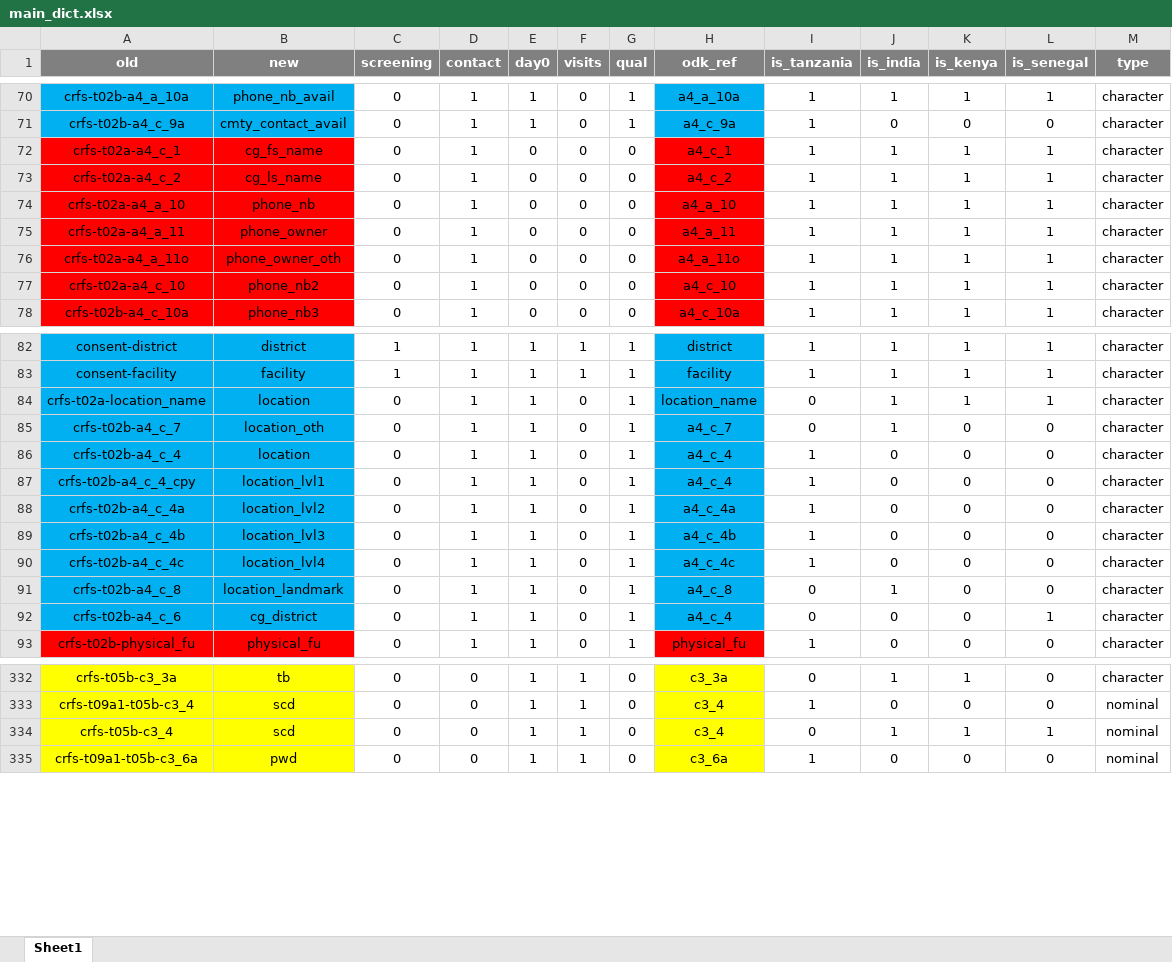
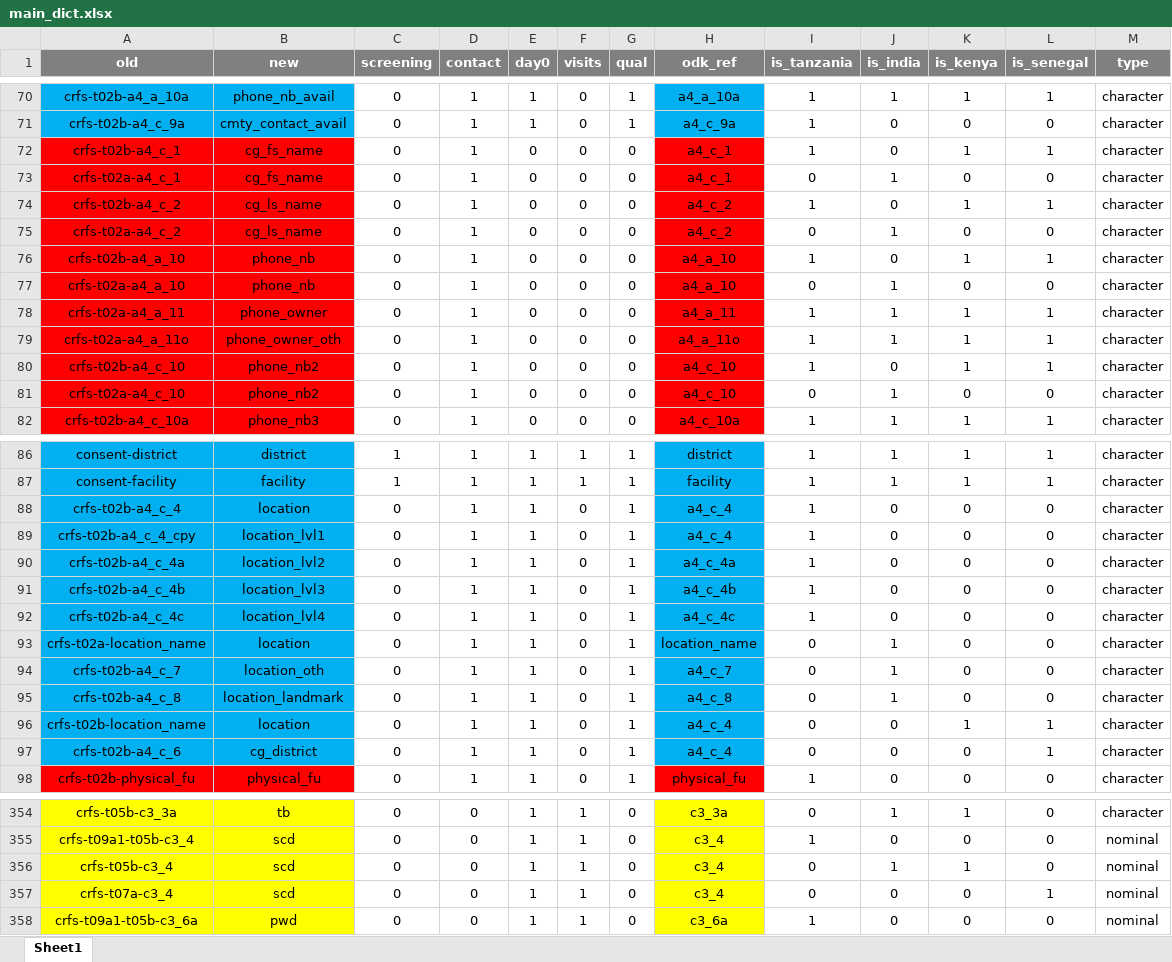
Before and after one commit to SwissTPH/timci, an Excel workbook: inst/extdata/main_dict.xlsx, sheet Sheet1, drawn as a sheet; only a part is shown, gaps mark what is left out; values as stored, in another font and other column widths than the file's, no borders; conditional formats not drawn; removed rows and columns are numbered as before the commit, all else as after; the diff covers the shown part only; the diff names each change by its address in the sheet, - before the commit and + after, or states it on an @@ line.

```diff
--- a/inst/extdata/main_dict.xlsx (sheet Sheet1)
+++ b/inst/extdata/main_dict.xlsx (sheet Sheet1)
+row 72: crfs-t02b-a4_c_1 | cg_fs_name | 0 | 1 | 0 | 0 | 0 | a4_c_1 | 1 | 0 | 1 | 1 | character
-I73 (is_tanzania): 1
+I73 (is_tanzania): 0
-K73 (is_kenya): 1
+K73 (is_kenya): 0
-L73 (is_senegal): 1
+L73 (is_senegal): 0
+row 74: crfs-t02b-a4_c_2 | cg_ls_name | 0 | 1 | 0 | 0 | 0 | a4_c_2 | 1 | 0 | 1 | 1 | character
-I75 (is_tanzania): 1
+I75 (is_tanzania): 0
-K75 (is_kenya): 1
+K75 (is_kenya): 0
-L75 (is_senegal): 1
+L75 (is_senegal): 0
+row 76: crfs-t02b-a4_a_10 | phone_nb | 0 | 1 | 0 | 0 | 0 | a4_a_10 | 1 | 0 | 1 | 1 | character
-I77 (is_tanzania): 1
+I77 (is_tanzania): 0
-K77 (is_kenya): 1
+K77 (is_kenya): 0
-L77 (is_senegal): 1
+L77 (is_senegal): 0
+row 80: crfs-t02b-a4_c_10 | phone_nb2 | 0 | 1 | 0 | 0 | 0 | a4_c_10 | 1 | 0 | 1 | 1 | character
-I81 (is_tanzania): 1
+I81 (is_tanzania): 0
-K81 (is_kenya): 1
+K81 (is_kenya): 0
-L81 (is_senegal): 1
+L81 (is_senegal): 0
-row 84: crfs-t02a-location_name | location | 0 | 1 | 1 | 0 | 1 | location_name | 0 | 1 | 1 | 1 | character
+row 93: crfs-t02a-location_name | location | 0 | 1 | 1 | 0 | 1 | location_name | 0 | 1 | 0 | 0 | character
@@ row 85 moved to row 94: crfs-t02b-a4_c_7 @@
+row 96: crfs-t02b-location_name | location | 0 | 1 | 1 | 0 | 1 | a4_c_4 | 0 | 0 | 1 | 1 | character
-L356 (is_senegal): 1
+L356 (is_senegal): 0
+row 357: crfs-t07a-c3_4 | scd | 0 | 0 | 1 | 1 | 0 | c3_4 | 0 | 0 | 0 | 1 | nominal
```
Also changed, not shown: 17 added rows and 25 edited cells elsewhere in this sheet.
